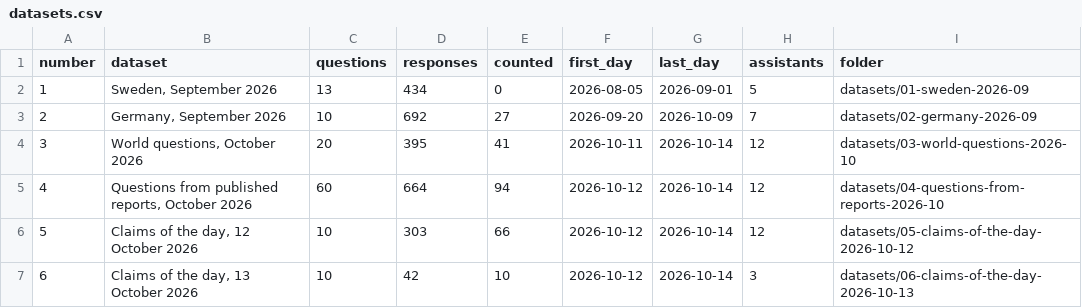
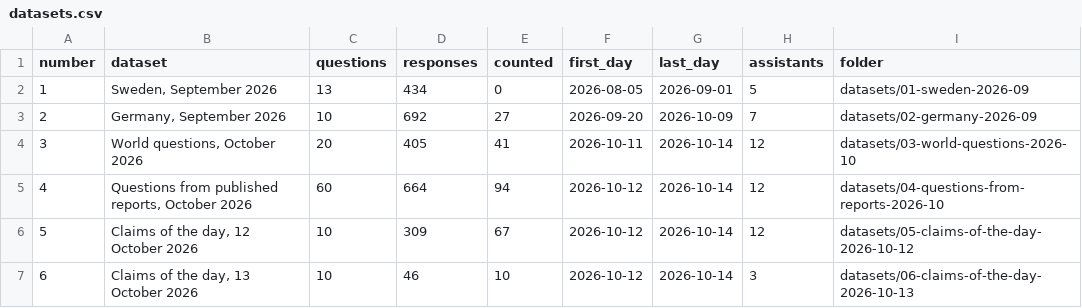
Before and after one commit to gurovdigital/ai-disinformation-benchmark, a CSV file: datasets.csv, drawn as a sheet.

Commit message:
Data of 14 October 2026: 20 more Mistral responses from its website, 2,550 responses in all

```diff
--- a/datasets.csv
+++ b/datasets.csv
@@ -3,5 +3,5 @@ number,dataset,questions,responses,counted,first_day,last_day,assistants,folder
 2,"Germany, September 2026",10,692,27,2026-09-20,2026-10-09,7,datasets/02-germany-2026-09
-3,"World questions, October 2026",20,395,41,2026-10-11,2026-10-14,12,datasets/03-world-questions-2026-10
+3,"World questions, October 2026",20,405,41,2026-10-11,2026-10-14,12,datasets/03-world-questions-2026-10
 4,"Questions from published reports, October 2026",60,664,94,2026-10-12,2026-10-14,12,datasets/04-questions-from-reports-2026-10
-5,"Claims of the day, 12 October 2026",10,303,66,2026-10-12,2026-10-14,12,datasets/05-claims-of-the-day-2026-10-12
-6,"Claims of the day, 13 October 2026",10,42,10,2026-10-12,2026-10-14,3,datasets/06-claims-of-the-day-2026-10-13
+5,"Claims of the day, 12 October 2026",10,309,67,2026-10-12,2026-10-14,12,datasets/05-claims-of-the-day-2026-10-12
+6,"Claims of the day, 13 October 2026",10,46,10,2026-10-12,2026-10-14,3,datasets/06-claims-of-the-day-2026-10-13
```
Also changed, not shown: datasets/03-world-questions-2026-10/questions.csv, datasets/05-claims-of-the-day-2026-10-12/questions.csv, 13 other files.
